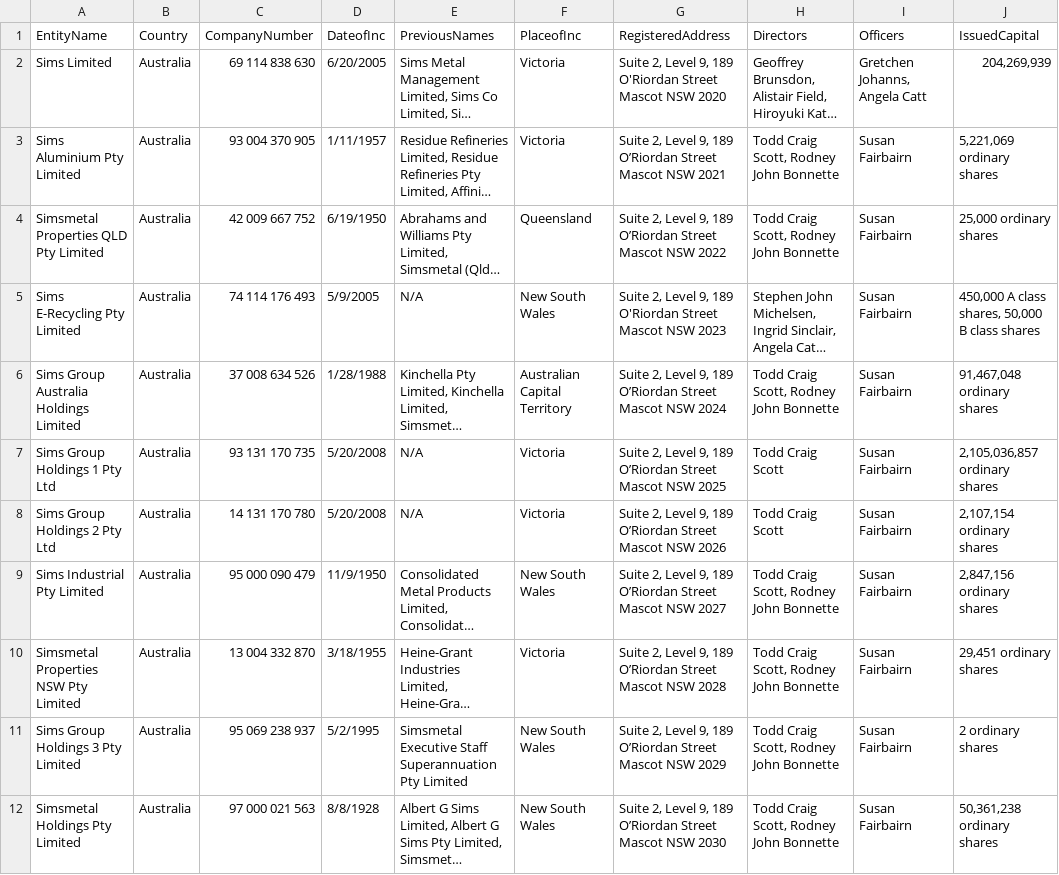
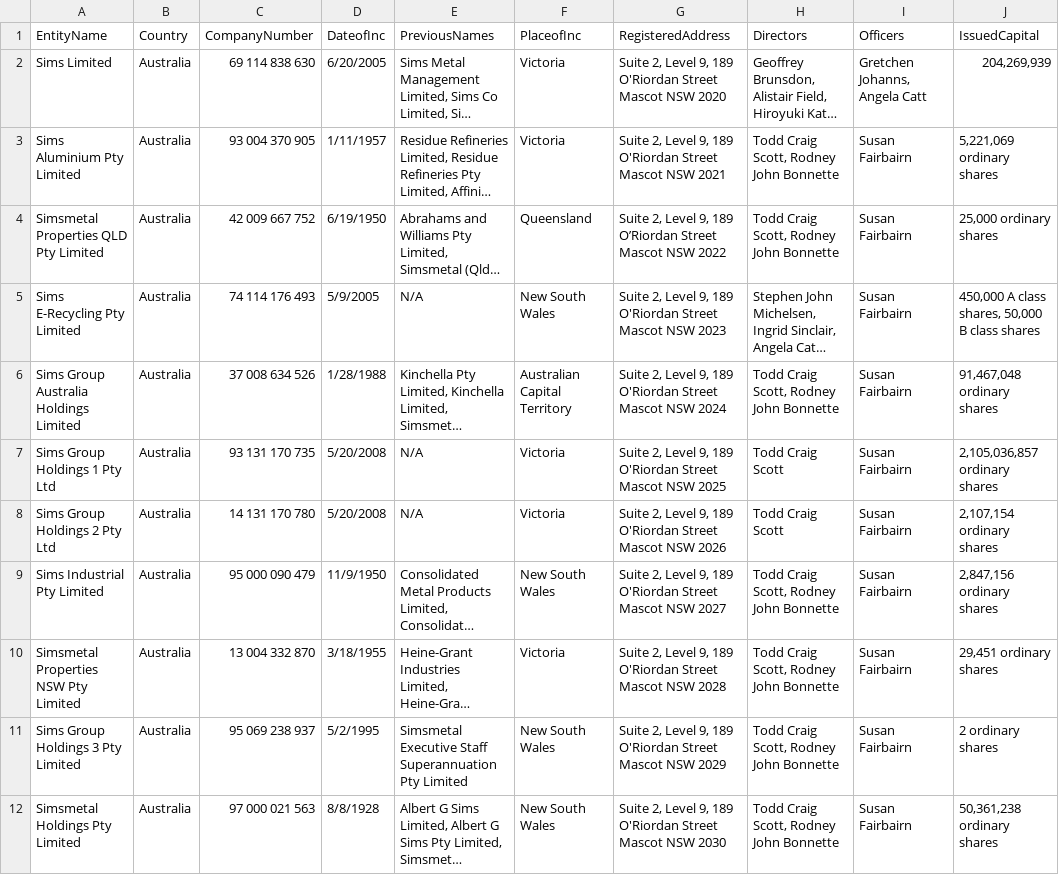
Before and after one commit to SMMLegal/corporatedirectory, a CSV file: Corp Directory.csv, drawn as a sheet; only a part is shown; long unchanged cells end in …; the diff covers the shown part only; the diff names each change by its address in the sheet, - before the commit and + after, or states it on an @@ line.

Commit message:
Update Corp Directory.csv

```diff
--- a/Corp Directory.csv
+++ b/Corp Directory.csv
-G3 (RegisteredAddress): …9, 189 O’Riordan Street Mascot…
+G3 (RegisteredAddress): …9, 189 O'Riordan Street Mascot…
-G6 (RegisteredAddress): …9, 189 O’Riordan Street Mascot…
+G6 (RegisteredAddress): …9, 189 O'Riordan Street Mascot…
-G7 (RegisteredAddress): …9, 189 O’Riordan Street Mascot…
+G7 (RegisteredAddress): …9, 189 O'Riordan Street Mascot…
-G8 (RegisteredAddress): …9, 189 O’Riordan Street Mascot…
+G8 (RegisteredAddress): …9, 189 O'Riordan Street Mascot…
-G9 (RegisteredAddress): …9, 189 O’Riordan Street Mascot…
+G9 (RegisteredAddress): …9, 189 O'Riordan Street Mascot…
-G10 (RegisteredAddress): …9, 189 O’Riordan Street Mascot…
+G10 (RegisteredAddress): …9, 189 O'Riordan Street Mascot…
-G11 (RegisteredAddress): …9, 189 O’Riordan Street Mascot…
+G11 (RegisteredAddress): …9, 189 O'Riordan Street Mascot…
-G12 (RegisteredAddress): …9, 189 O’Riordan Street Mascot…
+G12 (RegisteredAddress): …9, 189 O'Riordan Street Mascot…
```
Also changed, not shown: 8 edited cells elsewhere in this file.
